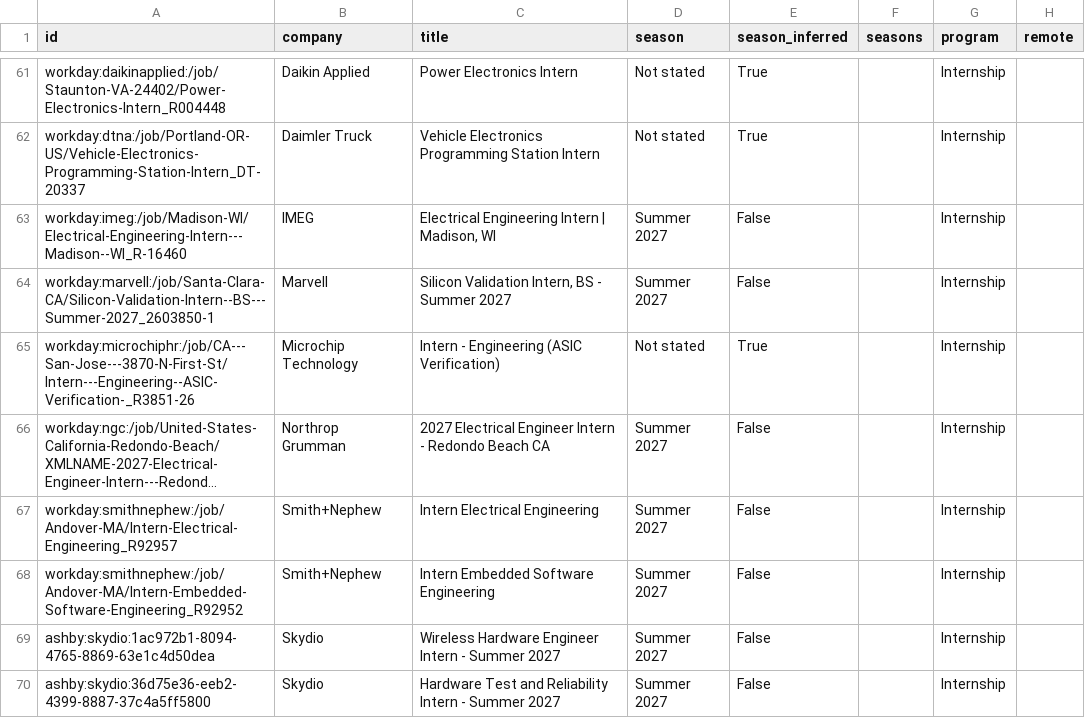
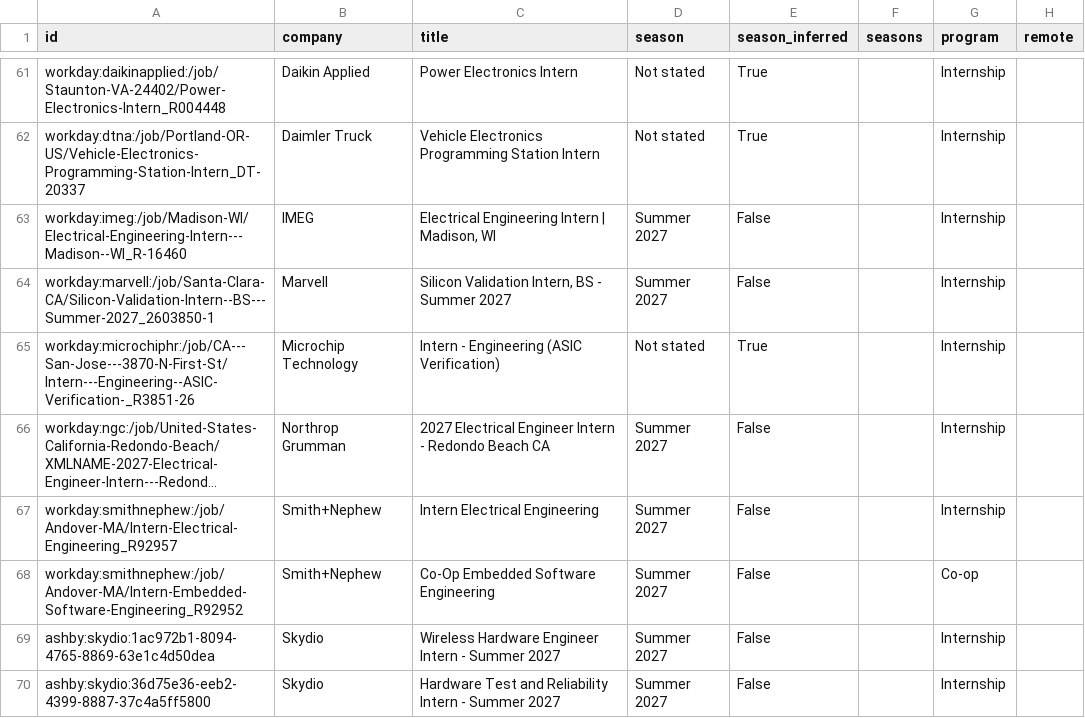
Before and after one commit to austinwright-eng/Automated-List-of-Electrical-Engineering-Internships, a CSV file: data/internships.csv, drawn as a sheet; only a part is shown, gaps mark what is left out; long unchanged cells end in …; the diff names each change by its address in the sheet, - before the commit and + after, or states it on an @@ line.

```diff
--- a/data/internships.csv
+++ b/data/internships.csv
-C68 (title): Intern Embedded Software Engineering
+C68 (title): Co-Op Embedded Software Engineering
-G68 (program): Internship
+G68 (program): Co-op
```
Also changed, not shown: docs/internships.csv, 11 other files.
